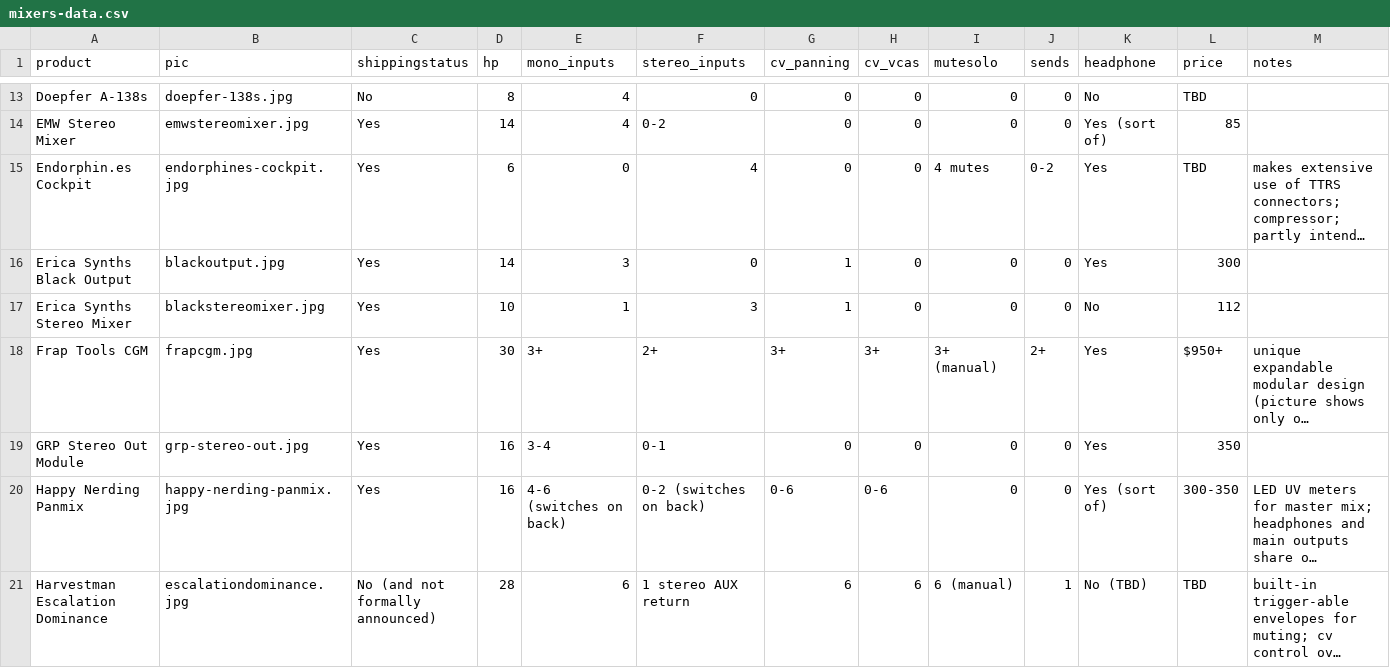
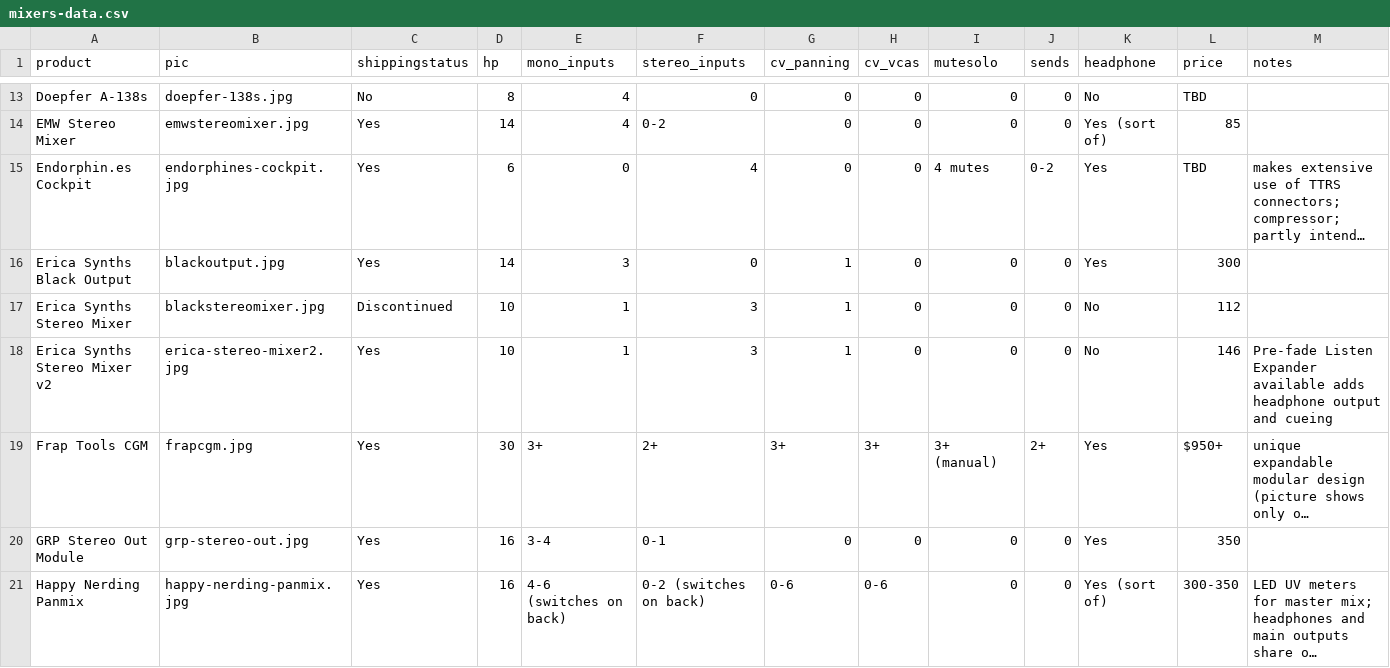
Before and after one commit to mdoudoroff/doudoroff.com, a CSV file: mixers/mixers-data.csv, drawn as a sheet; only a part is shown, gaps mark what is left out; the shorter side is filled out with more unchanged rows; long unchanged cells end in …; rows hold the shown columns only; the diff names each change by its address in the sheet, - before the commit and + after, or states it on an @@ line.

```diff
--- a/mixers/mixers-data.csv
+++ b/mixers/mixers-data.csv
-C17 (shippingstatus): Yes
+C17 (shippingstatus): Discontinued
+row 18: Erica Synths Stereo Mixer v2 | erica-stereo-mixer2.jpg | Yes | 10 | 1 | 3 | 1 | 0 | 0 | 0 | No | 146 | Pre-fade Listen Expander available adds headphone output and cueing
```
Also changed, not shown: 4 other files.
